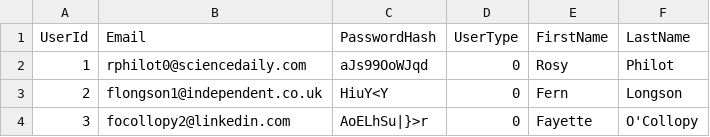
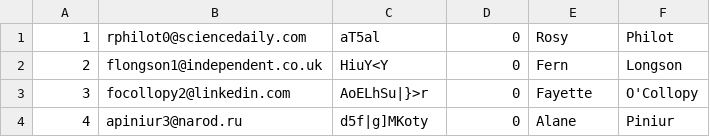
Before and after one commit to mjllewelyn/CIS560-Project, a CSV file: CIS560-Project/CIS560-Project/DATA/User.csv, drawn as a sheet; only a part is shown; the shorter side is filled out with more unchanged rows; removed rows and columns are numbered as before the commit, all else as after; the diff names each change by its address in the sheet, - before the commit and + after, or states it on an @@ line.

```diff
--- a/CIS560-Project/CIS560-Project/DATA/User.csv
+++ b/CIS560-Project/CIS560-Project/DATA/User.csv
-row 1: UserId | Email | PasswordHash | UserType | FirstName | LastName
-C1: aJs99OoWJqd
+C1: aT5al
```
Also changed, not shown: 11 other files.
